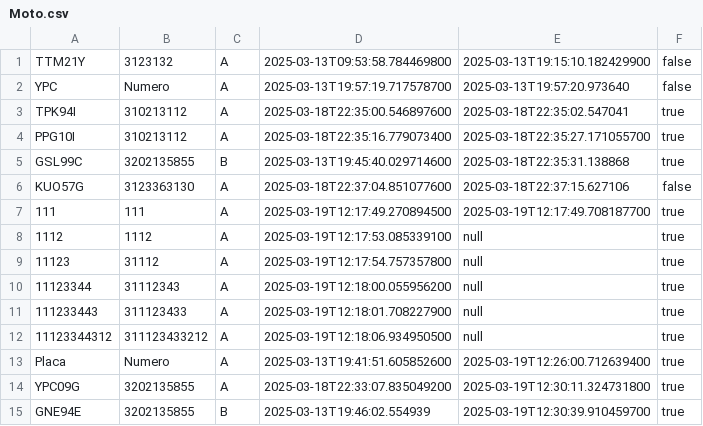
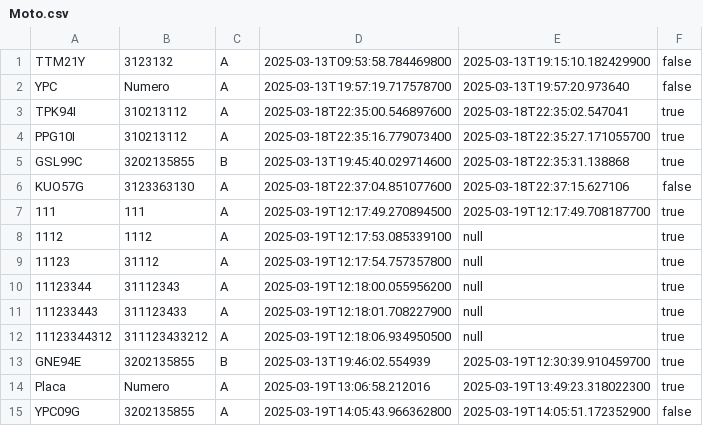
Before and after one commit to jesusBeltran79/ParqueaderoPROG, a CSV file: data/Moto.csv, drawn as a sheet.

```diff
--- a/data/Moto.csv
+++ b/data/Moto.csv
@@ -12,4 +12,4 @@ KUO57G;3123363130;A;2025-03-18T22:37:04.851077600;2025-03-18T22:37:15.627106;fal
 11123344312;311123433212;A;2025-03-19T12:18:06.934950500;null;true;
-Placa;Numero;A;2025-03-13T19:41:51.605852600;2025-03-19T12:26:00.712639400;true;
-YPC09G;3202135855;A;2025-03-18T22:33:07.835049200;2025-03-19T12:30:11.324731800;true;
 GNE94E;3202135855;B;2025-03-13T19:46:02.554939;2025-03-19T12:30:39.910459700;true;
+Placa;Numero;A;2025-03-19T13:06:58.212016;2025-03-19T13:49:23.318022300;true;
+YPC09G;3202135855;A;2025-03-19T14:05:43.966362800;2025-03-19T14:05:51.172352900;false;
```
Also changed, not shown: data/ContadorDiario.csv, data/MetodoPago.csv, 6 other files.
